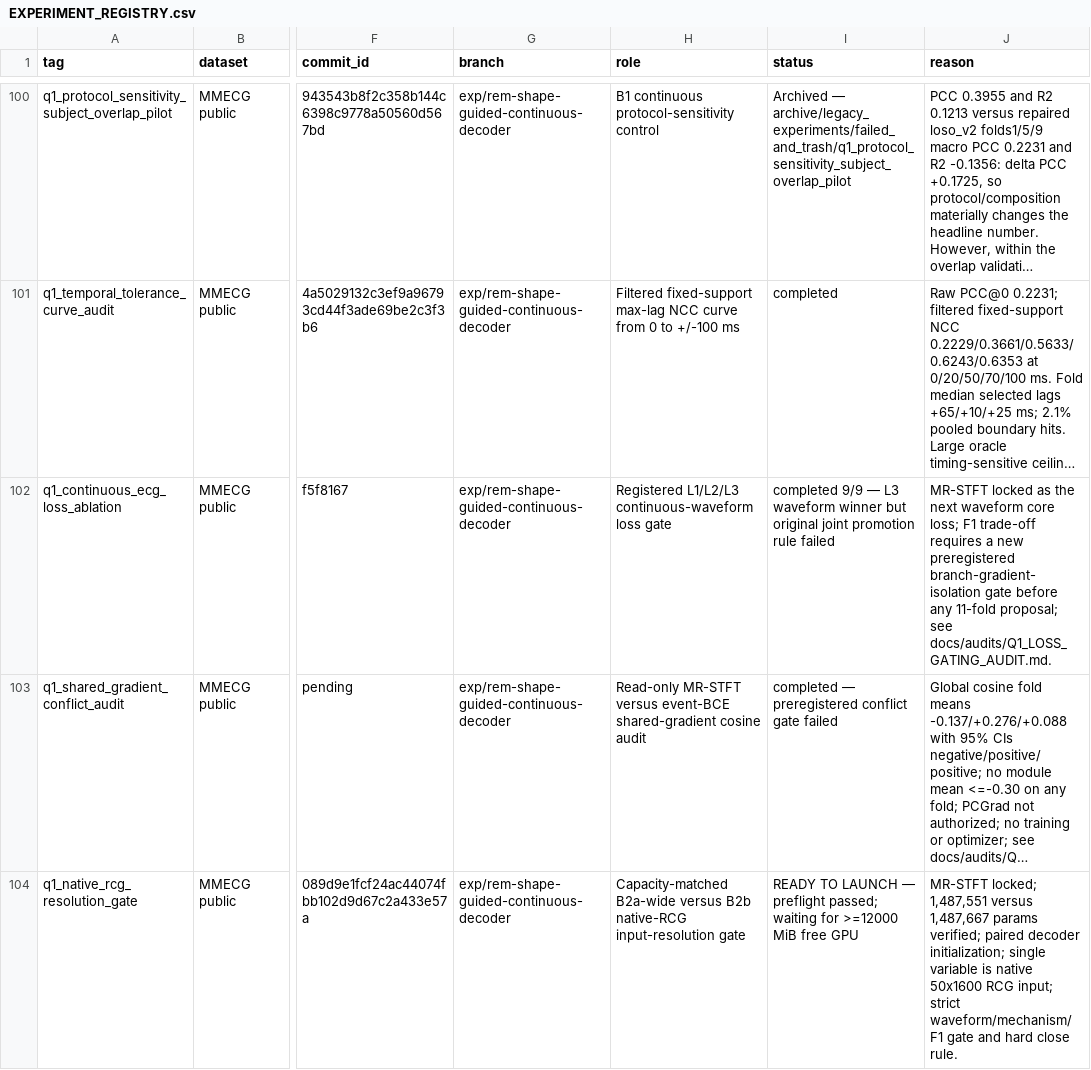
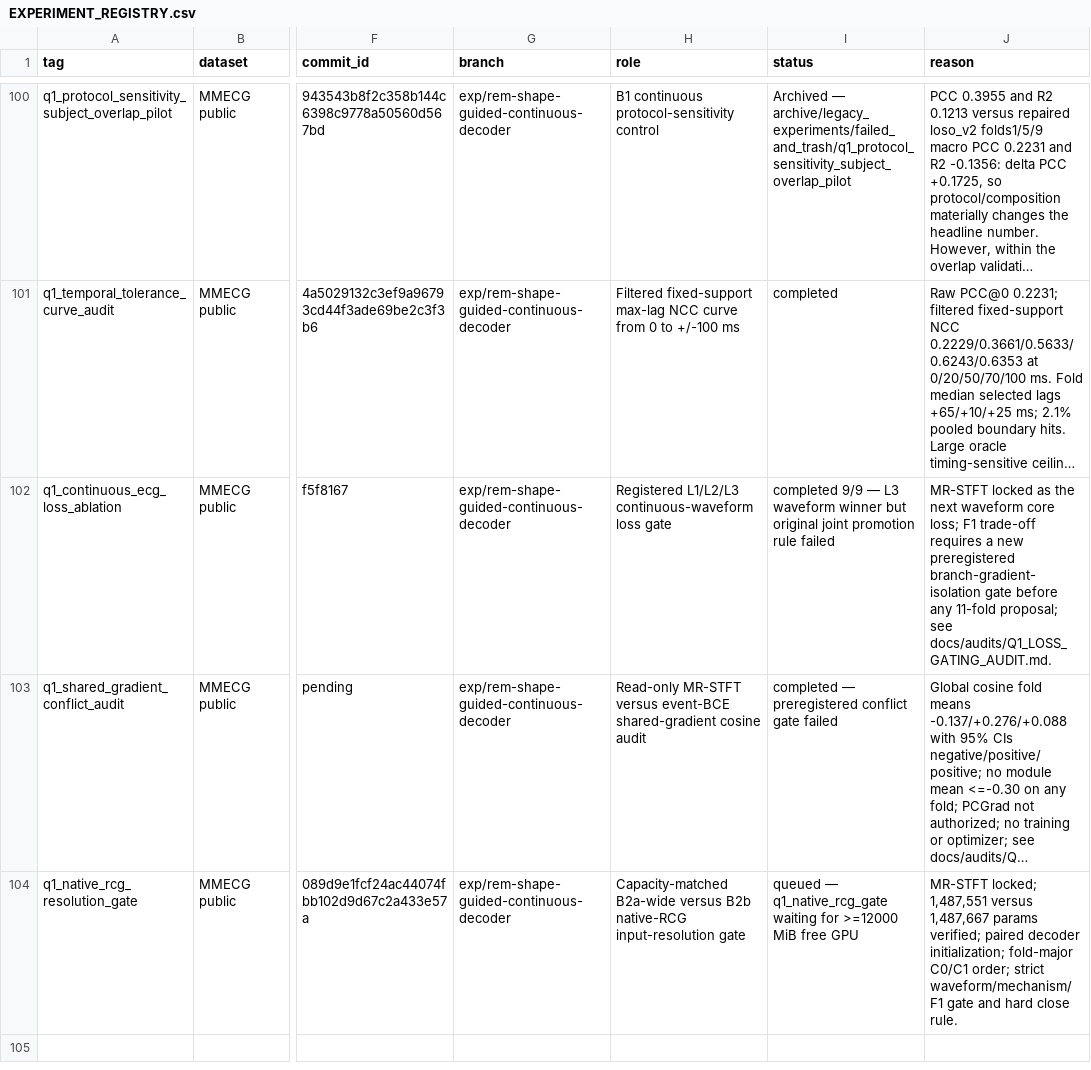
Before and after one commit to XiaoJin0501/BeatAware-Radar2ECGNet, a CSV file: experiments_mmecg/EXPERIMENT_REGISTRY.csv, drawn as a sheet; only a part is shown, gaps mark what is left out; long unchanged cells end in …; the diff names each change by its address in the sheet, - before the commit and + after, or states it on an @@ line.

Commit message:
Arm native RCG gate queue

```diff
--- a/experiments_mmecg/EXPERIMENT_REGISTRY.csv
+++ b/experiments_mmecg/EXPERIMENT_REGISTRY.csv
-I104 (status): READY TO LAUNCH — preflight passed; waiting for…
+I104 (status): queued — q1_native_rcg_gate waiting for…
-J104 (reason): …decoder initialization; single variable is native 50x1600 RCG input; strict waveform/mechanism/F1…
+J104 (reason): …decoder initialization; fold-major C0/C1 order; strict waveform/mechanism/F1…
```
Also changed, not shown: 3 other files.
